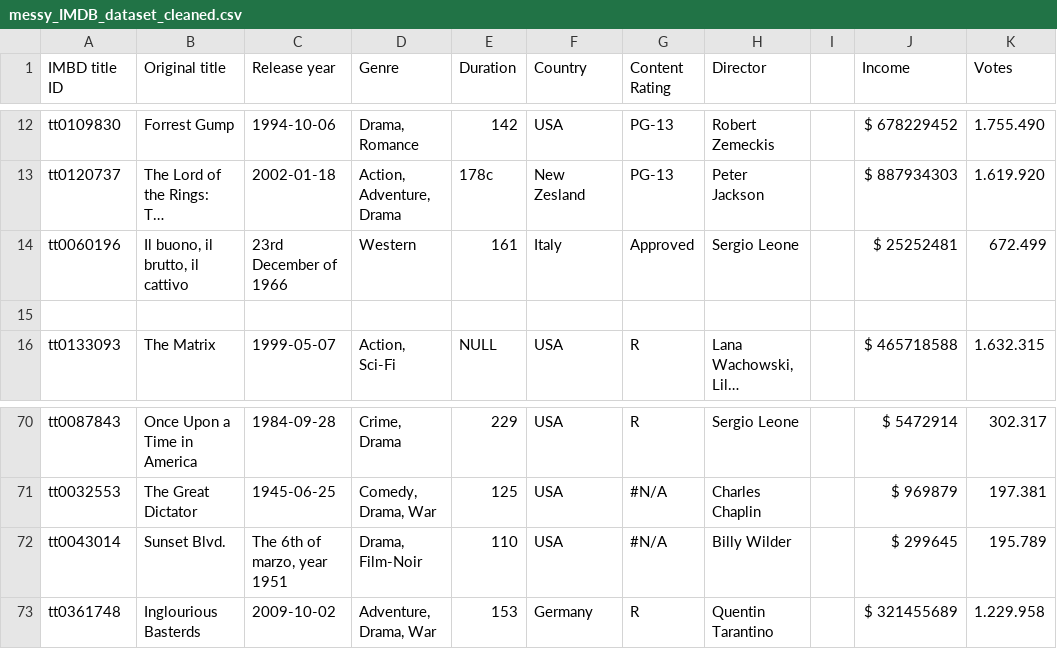
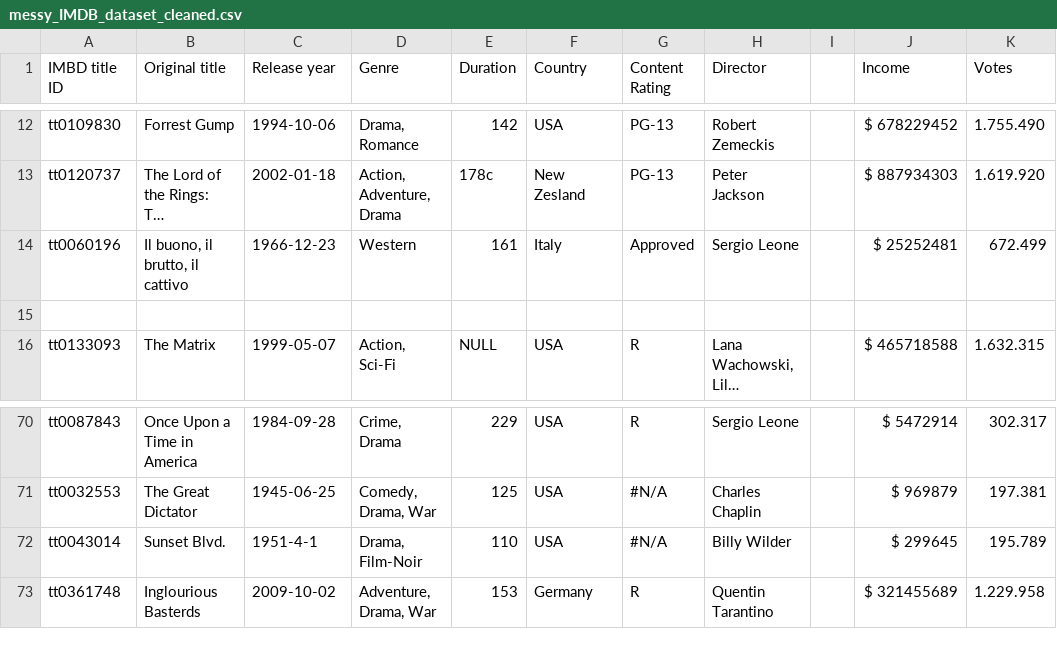
Before and after one commit to yahya-mohammed07/dataCleaningIMDB, a CSV file: messy_IMDB_dataset_cleaned.csv, drawn as a sheet; only a part is shown, gaps mark what is left out; long unchanged cells end in …; the diff names each change by its address in the sheet, - before the commit and + after, or states it on an @@ line.

```diff
--- a/messy_IMDB_dataset_cleaned.csv
+++ b/messy_IMDB_dataset_cleaned.csv
-C14 (Release year): 23rd December of 1966
+C14 (Release year): 1966-12-23
-C72 (Release year): The 6th of marzo, year 1951
+C72 (Release year): 1951-4-1
```
Also changed, not shown: cleaned.csv, 1 other file.
